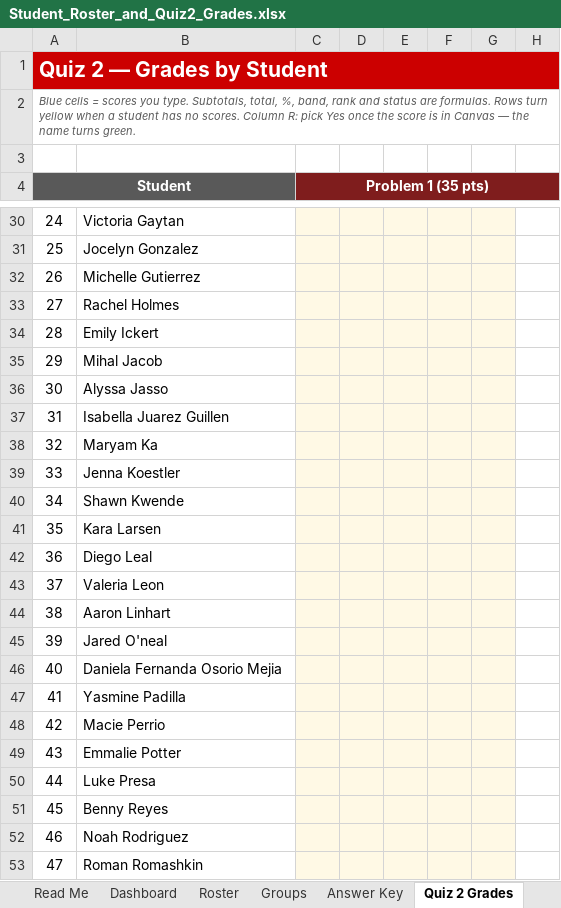
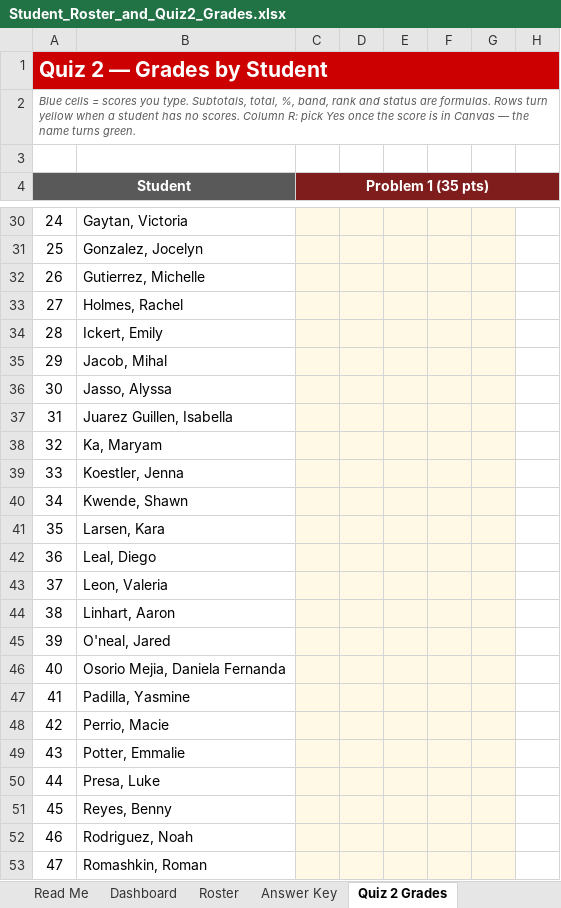
Before and after one commit to danielaferreiragarcia/TA-class, an Excel workbook: quizzes/Student_Roster_and_Quiz2_Grades.xlsx, sheet Quiz 2 Grades, drawn as a sheet; only a part is shown, gaps mark what is left out; values as stored, in another font and other column widths than the file's, no borders; charts and pictures and conditional formats not drawn; the diff covers the shown part only; the diff names each change by its address in the sheet, - before the commit and + after, or states it on an @@ line.

```diff
--- a/quizzes/Student_Roster_and_Quiz2_Grades.xlsx (sheet Quiz 2 Grades)
+++ b/quizzes/Student_Roster_and_Quiz2_Grades.xlsx (sheet Quiz 2 Grades)
-sheet tab: Groups
-B30: Victoria Gaytan
+B30: Gaytan, Victoria
-B31: Jocelyn Gonzalez
+B31: Gonzalez, Jocelyn
-B32: Michelle Gutierrez
+B32: Gutierrez, Michelle
-B33: Rachel Holmes
+B33: Holmes, Rachel
-B34: Emily Ickert
+B34: Ickert, Emily
-B35: Mihal Jacob
+B35: Jacob, Mihal
-B36: Alyssa Jasso
+B36: Jasso, Alyssa
-B37: Isabella Juarez Guillen
+B37: Juarez Guillen, Isabella
-B38: Maryam Ka
+B38: Ka, Maryam
-B39: Jenna Koestler
+B39: Koestler, Jenna
-B40: Shawn Kwende
+B40: Kwende, Shawn
-B41: Kara Larsen
+B41: Larsen, Kara
-B42: Diego Leal
+B42: Leal, Diego
-B43: Valeria Leon
+B43: Leon, Valeria
-B44: Aaron Linhart
+B44: Linhart, Aaron
-B45: Jared O'neal
+B45: O'neal, Jared
-B46: Daniela Fernanda Osorio Mejia
+B46: Osorio Mejia, Daniela Fernanda
-B47: Yasmine Padilla
+B47: Padilla, Yasmine
-B48: Macie Perrio
+B48: Perrio, Macie
-B49: Emmalie Potter
+B49: Potter, Emmalie
-B50: Luke Presa
+B50: Presa, Luke
-B51: Benny Reyes
+B51: Reyes, Benny
-B52: Noah Rodriguez
+B52: Rodriguez, Noah
-B53: Roman Romashkin
+B53: Romashkin, Roman
```
Also changed, not shown: 29 edited cells elsewhere in this sheet, sheet Dashboard, sheet Statistical Analysis, sheet Read Me, sheet Roster, formulas that keep their value, charts or pictures.
